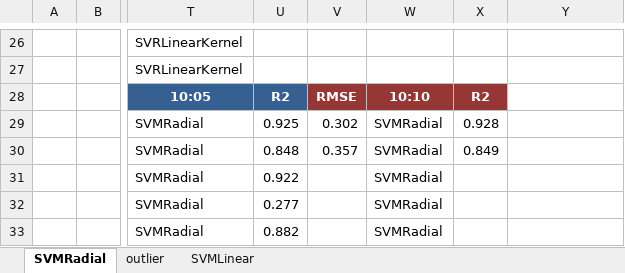
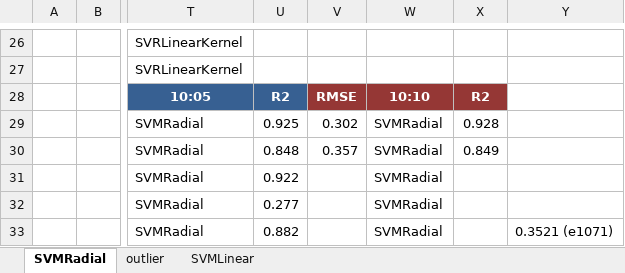
Before and after one commit to ivanliu1989/Afr-Soil-Prediction, an Excel workbook: model rec.xlsx, sheet SVMRadial, drawn as a sheet; only a part is shown, gaps mark what is left out; values as stored, in another font and other column widths than the file's, no borders; charts and pictures not drawn; the diff names each change by its address in the sheet, - before the commit and + after, or states it on an @@ line.

```diff
--- a/model rec.xlsx (sheet SVMRadial)
+++ b/model rec.xlsx (sheet SVMRadial)
-Y33: (empty)
+Y33: 0.3521 (e1071)
```
Also changed, not shown: 1 other file.
